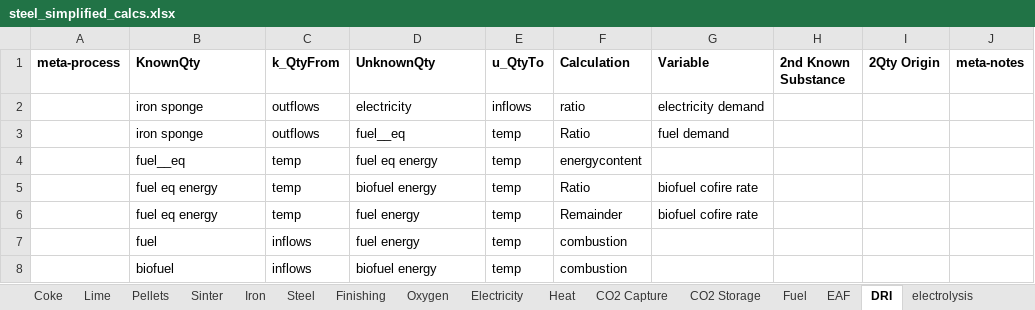
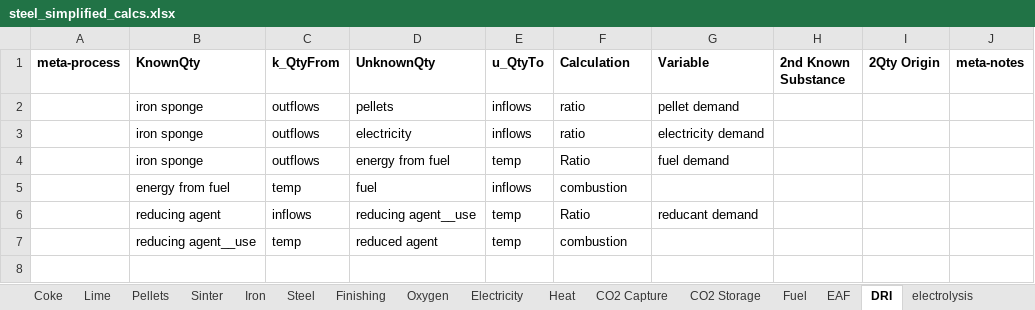
Before and after one commit to concoctions/BlackBlox, an Excel workbook: data/steel/steel_simplified_calcs.xlsx, sheet DRI, drawn as a sheet; values as stored, in another font and other column widths than the file's, no borders; removed rows and columns are numbered as before the commit, all else as after; the diff names each change by its address in the sheet, - before the commit and + after, or states it on an @@ line.

Commit message:
added data for hisarna and dri-eaf

```diff
--- a/data/steel/steel_simplified_calcs.xlsx (sheet DRI)
+++ b/data/steel/steel_simplified_calcs.xlsx (sheet DRI)
+row 2:  | iron sponge | outflows | pellets | inflows | ratio | pellet demand
-D4 (UnknownQty): fuel__eq
+D4 (UnknownQty): energy from fuel
-row 4:  | fuel__eq | temp | fuel eq energy | temp | energycontent
-row 5:  | fuel eq energy | temp | biofuel energy | temp | Ratio | biofuel cofire rate
-row 6:  | fuel eq energy | temp | fuel energy | temp | Remainder | biofuel cofire rate
-row 7:  | fuel | inflows | fuel energy | temp | combustion
-row 8:  | biofuel | inflows | biofuel energy | temp | combustion
+row 5:  | energy from fuel | temp | fuel | inflows | combustion
+row 6:  | reducing agent | inflows | reducing agent__use | temp | Ratio | reducant demand
+row 7:  | reducing agent__use | temp | reduced agent | temp | combustion
```
Also changed, not shown: sheet EAF, data/shared/fuels.xlsx, data/steel/industries/steel_industry_6countries.xlsx, 5 other files.
